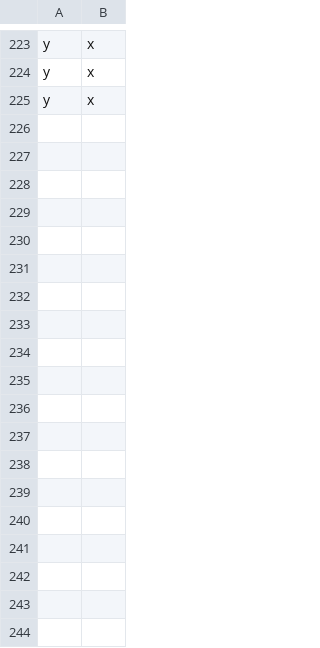
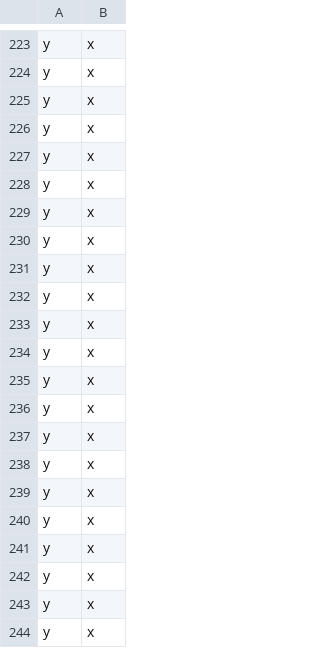
Before and after one commit to Juliano-Pasa/Heuristic-NN-A-Star, a CSV file: DADOS_RESULTADOS/time_cost_dnn1.csv, drawn as a sheet; only a part is shown, gaps mark what is left out; the diff names each change by its address in the sheet, - before the commit and + after, or states it on an @@ line.

```diff
--- a/DADOS_RESULTADOS/time_cost_dnn1.csv
+++ b/DADOS_RESULTADOS/time_cost_dnn1.csv
+row 226: y | x
+row 227: y | x
+row 228: y | x
+row 229: y | x
+row 230: y | x
+row 231: y | x
+row 232: y | x
+row 233: y | x
+row 234: y | x
+row 235: y | x
+row 236: y | x
+row 237: y | x
+row 238: y | x
+row 239: y | x
+row 240: y | x
+row 241: y | x
+row 242: y | x
+row 243: y | x
+row 244: y | x
```
Also changed, not shown: DADOS_RESULTADOS/all.csv, DADOS_RESULTADOS/time_cost_dnn2.csv, 10 other files.
